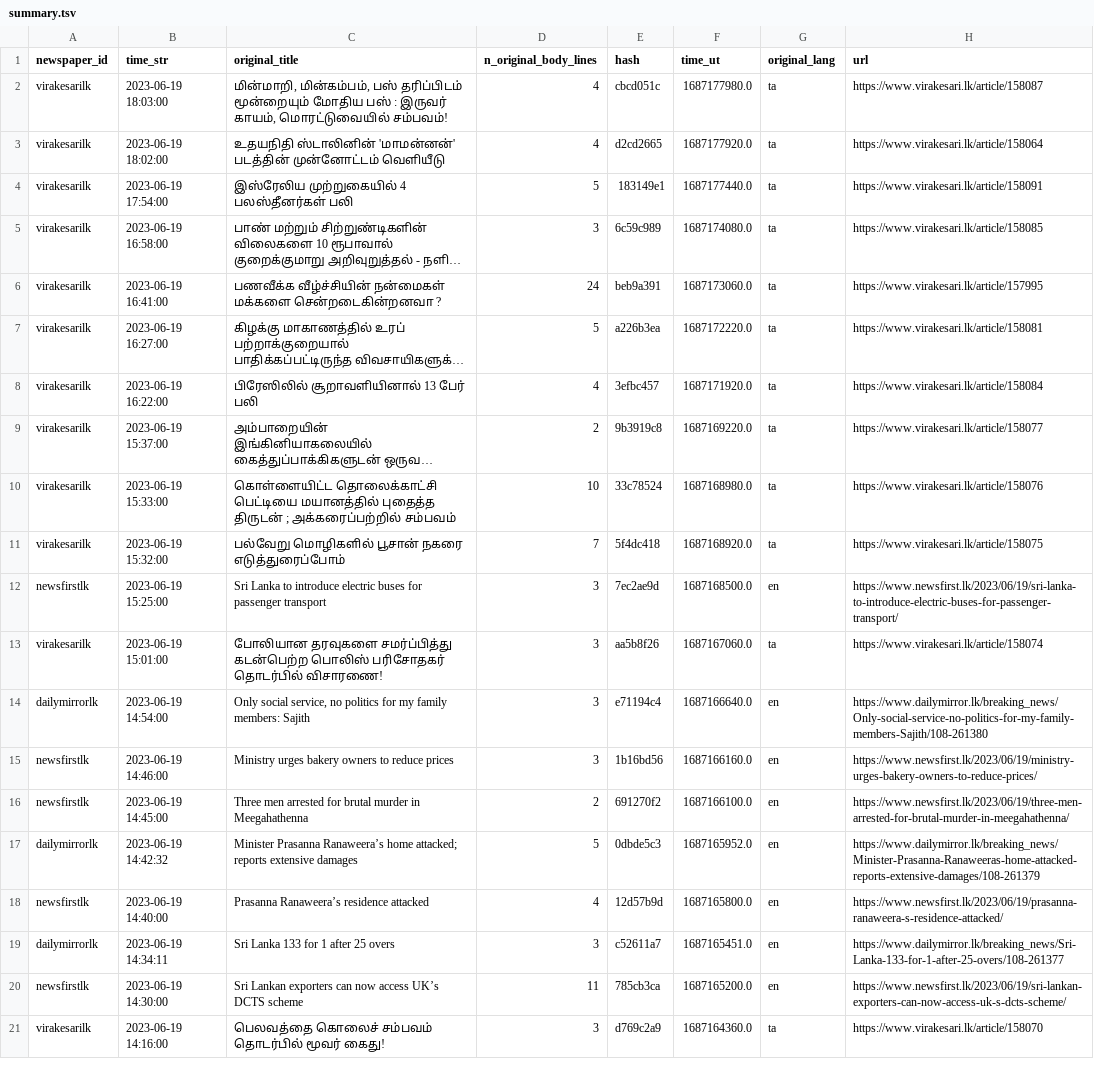
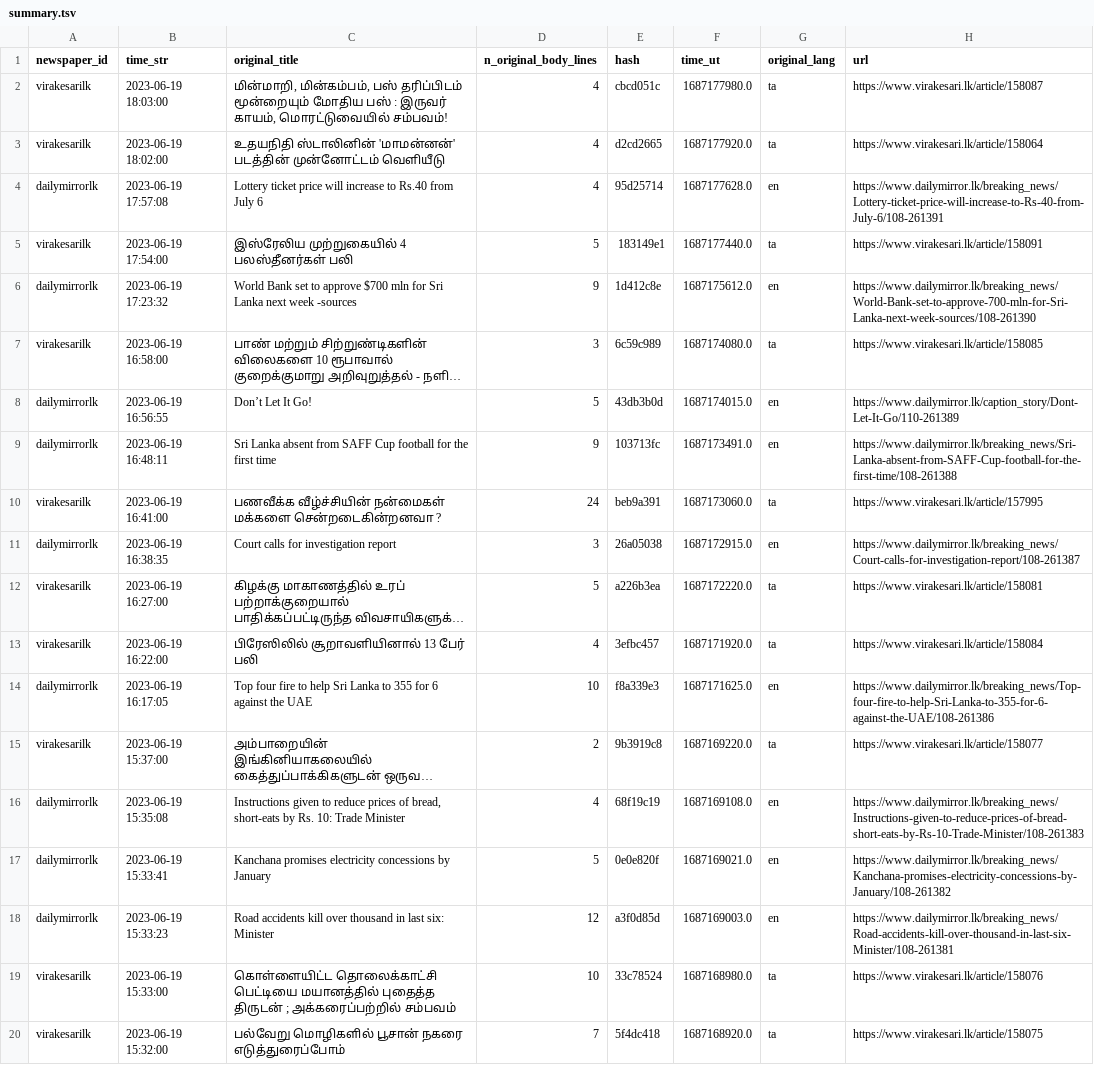
Before and after one commit to nuuuwan/news_lk3_data, a TSV file: reports/summary.tsv, drawn as a sheet; only a part is shown; the shorter side is filled out with more unchanged rows; long unchanged cells end in …; the diff names each change by its address in the sheet, - before the commit and + after, or states it on an @@ line.

Commit message:
Uploaded reports

```diff
--- a/reports/summary.tsv
+++ b/reports/summary.tsv
+row 4: dailymirrorlk | 2023-06-19 17:57:08 | Lottery ticket price will increase to Rs.40 from July 6 | 4 | 95d25714 | 1687177628.0 | en | https://www.dailymirror.lk/breaking_news/Lottery-ticket-price-will-increase-to-Rs-40-from-July-6/108-261391
+row 6: dailymirrorlk | 2023-06-19 17:23:32 | World Bank set to approve $700 mln for Sri Lanka next week -sources | 9 | 1d412c8e | 1687175612.0 | en | https://www.dailymirror.lk/breaking_news/World-Bank-set-to-approve-700-mln-for-Sri-Lanka-next-week-sources/108-261390
+row 8: dailymirrorlk | 2023-06-19 16:56:55 | Don’t Let It Go! | 5 | 43db3b0d | 1687174015.0 | en | https://www.dailymirror.lk/caption_story/Dont-Let-It-Go/110-261389
+row 9: dailymirrorlk | 2023-06-19 16:48:11 | Sri Lanka absent from SAFF Cup football for the first time | 9 | 103713fc | 1687173491.0 | en | https://www.dailymirror.lk/breaking_news/Sri-Lanka-absent-from-SAFF-Cup-football-for-the-first-time/108-261388
+row 11: dailymirrorlk | 2023-06-19 16:38:35 | Court calls for investigation report | 3 | 26a05038 | 1687172915.0 | en | https://www.dailymirror.lk/breaking_news/Court-calls-for-investigation-report/108-261387
+row 14: dailymirrorlk | 2023-06-19 16:17:05 | Top four fire to help Sri Lanka to 355 for 6 against the UAE | 10 | f8a339e3 | 1687171625.0 | en | https://www.dailymirror.lk/breaking_news/Top-four-fire-to-help-Sri-Lanka-to-355-for-6-against-the-UAE/108-261386
+row 16: dailymirrorlk | 2023-06-19 15:35:08 | Instructions given to reduce prices of bread, short-eats by Rs. 10: Trade Minister | 4 | 68f19c19 | 1687169108.0 | en | https://www.dailymirror.lk/breaking_news/Instructions-given-to-reduce-prices-of-bread-short-eats-by-Rs-10-Trade-Minister/108-261383
+row 17: dailymirrorlk | 2023-06-19 15:33:41 | Kanchana promises electricity concessions by January | 5 | 0e0e820f | 1687169021.0 | en | https://www.dailymirror.lk/breaking_news/Kanchana-promises-electricity-concessions-by-January/108-261382
+row 18: dailymirrorlk | 2023-06-19 15:33:23 | Road accidents kill over thousand in last six: Minister | 12 | a3f0d85d | 1687169003.0 | en | https://www.dailymirror.lk/breaking_news/Road-accidents-kill-over-thousand-in-last-six-Minister/108-261381
```
Also changed, not shown: 1 other file.
